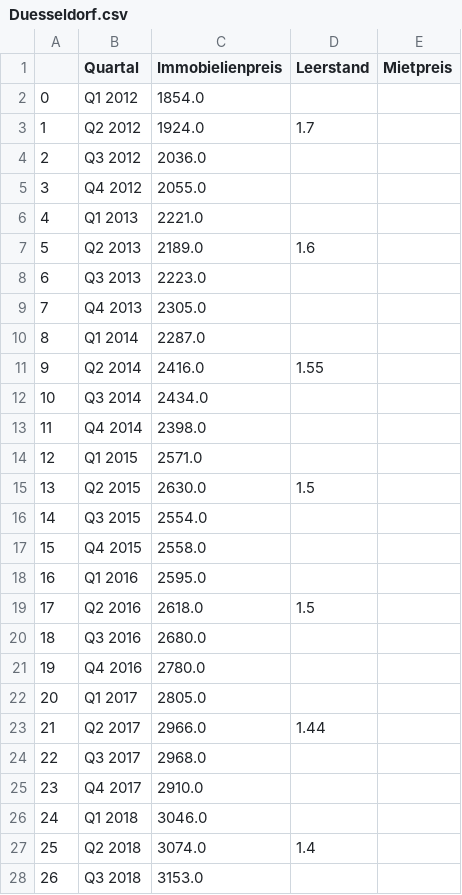
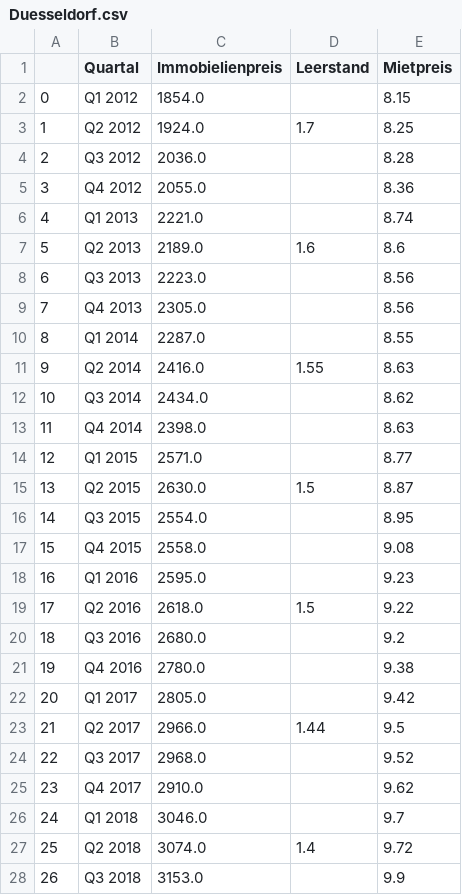
Before and after one commit to Cph2410/visualisierung_workshop, a CSV file: Projekt/visualisierung-projekt/src/assets/Data/Output/Duesseldorf.csv, drawn as a sheet; only a part is shown; the diff covers the shown part only.

```diff
--- a/Projekt/visualisierung-projekt/src/assets/Data/Output/Duesseldorf.csv
+++ b/Projekt/visualisierung-projekt/src/assets/Data/Output/Duesseldorf.csv
@@ -1,28 +1,28 @@
 ,Quartal,Immobielienpreis,Leerstand,Mietpreis
-0,Q1 2012,1854.0,,
-1,Q2 2012,1924.0,1.7,
-2,Q3 2012,2036.0,,
-3,Q4 2012,2055.0,,
-4,Q1 2013,2221.0,,
-5,Q2 2013,2189.0,1.6,
-6,Q3 2013,2223.0,,
-7,Q4 2013,2305.0,,
-8,Q1 2014,2287.0,,
-9,Q2 2014,2416.0,1.55,
-10,Q3 2014,2434.0,,
-11,Q4 2014,2398.0,,
-12,Q1 2015,2571.0,,
-13,Q2 2015,2630.0,1.5,
-14,Q3 2015,2554.0,,
-15,Q4 2015,2558.0,,
-16,Q1 2016,2595.0,,
-17,Q2 2016,2618.0,1.5,
-18,Q3 2016,2680.0,,
-19,Q4 2016,2780.0,,
-20,Q1 2017,2805.0,,
-21,Q2 2017,2966.0,1.44,
-22,Q3 2017,2968.0,,
-23,Q4 2017,2910.0,,
-24,Q1 2018,3046.0,,
-25,Q2 2018,3074.0,1.4,
-26,Q3 2018,3153.0,,
+0,Q1 2012,1854.0,,8.15
+1,Q2 2012,1924.0,1.7,8.25
+2,Q3 2012,2036.0,,8.28
+3,Q4 2012,2055.0,,8.36
+4,Q1 2013,2221.0,,8.74
+5,Q2 2013,2189.0,1.6,8.6
+6,Q3 2013,2223.0,,8.56
+7,Q4 2013,2305.0,,8.56
+8,Q1 2014,2287.0,,8.55
+9,Q2 2014,2416.0,1.55,8.63
+10,Q3 2014,2434.0,,8.62
+11,Q4 2014,2398.0,,8.63
+12,Q1 2015,2571.0,,8.77
+13,Q2 2015,2630.0,1.5,8.87
+14,Q3 2015,2554.0,,8.95
+15,Q4 2015,2558.0,,9.08
+16,Q1 2016,2595.0,,9.23
+17,Q2 2016,2618.0,1.5,9.22
+18,Q3 2016,2680.0,,9.2
+19,Q4 2016,2780.0,,9.38
+20,Q1 2017,2805.0,,9.42
+21,Q2 2017,2966.0,1.44,9.5
+22,Q3 2017,2968.0,,9.52
+23,Q4 2017,2910.0,,9.62
+24,Q1 2018,3046.0,,9.7
+25,Q2 2018,3074.0,1.4,9.72
+26,Q3 2018,3153.0,,9.9
```
Also changed, not shown: 10 edited cells elsewhere in this file, Projekt/visualisierung-projekt/src/assets/Data/Output/Berlin.csv, 8 other files.
